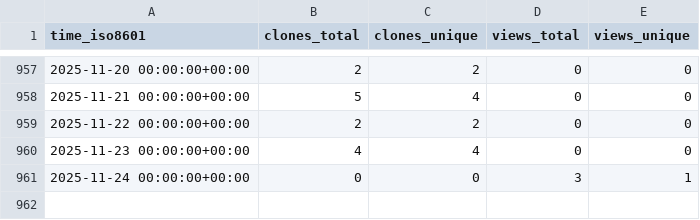
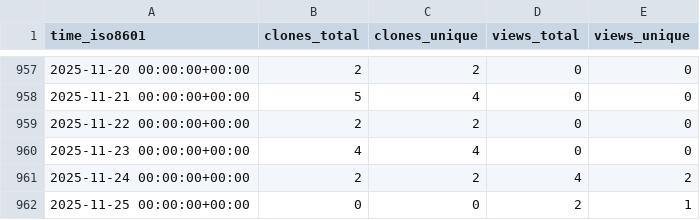
Before and after one commit to dlcgold/muPBWT, a CSV file: dlcgold/muPBWT/ghrs-data/views_clones_aggregate.csv, drawn as a sheet; only a part is shown, gaps mark what is left out.

```diff
--- a/dlcgold/muPBWT/ghrs-data/views_clones_aggregate.csv
+++ b/dlcgold/muPBWT/ghrs-data/views_clones_aggregate.csv
@@ -960,2 +960,3 @@ time_iso8601,clones_total,clones_unique,views_total,views_unique
 2025-11-23 00:00:00+00:00,4,4,0,0
-2025-11-24 00:00:00+00:00,0,0,3,1
+2025-11-24 00:00:00+00:00,2,2,4,2
+2025-11-25 00:00:00+00:00,0,0,2,1
```
Also changed, not shown: 1 other file.
